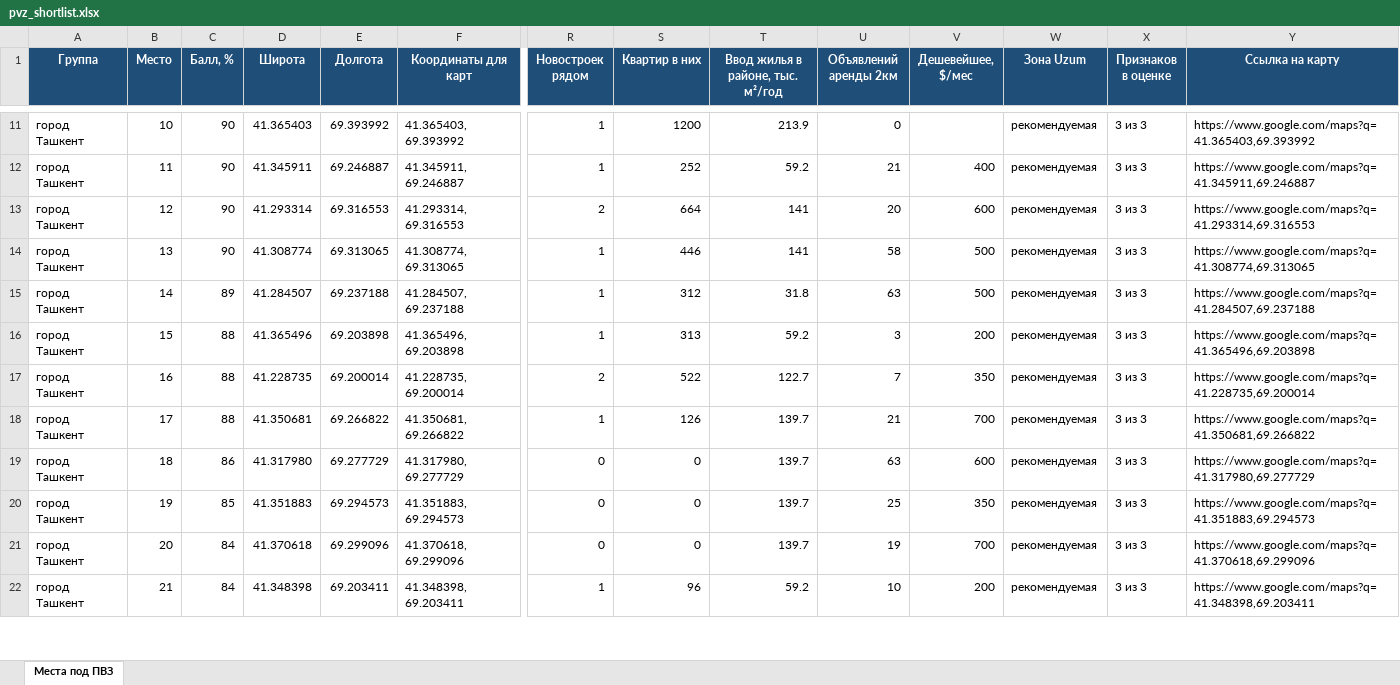
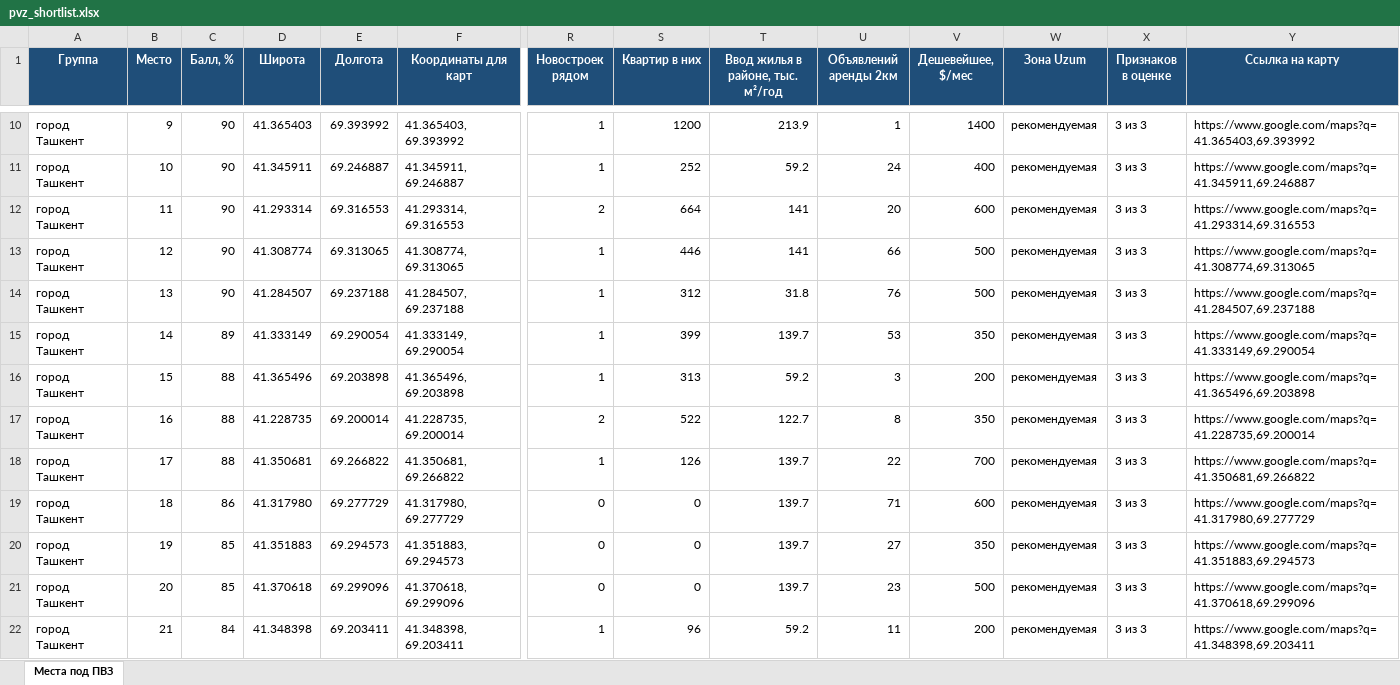
Before and after one commit to ivankorotaev777/map-, an Excel workbook: data/pvz_shortlist.xlsx, sheet Места под ПВЗ, drawn as a sheet; only a part is shown, gaps mark what is left out; values as stored, in another font and other column widths than the file's, no borders; addresses are those after the commit; rows hold the shown columns only; the diff covers the shown part only; the diff names each change by its address in the sheet, - before the commit and + after, or states it on an @@ line.

```diff
--- a/data/pvz_shortlist.xlsx (sheet Места под ПВЗ)
+++ b/data/pvz_shortlist.xlsx (sheet Места под ПВЗ)
-B10 (Место): 10
+B10 (Место): 9
-U10 (Объявлений аренды 2км): 0
+U10 (Объявлений аренды 2км): 1
-V10 (Дешевейшее, $/мес): (empty)
+V10 (Дешевейшее, $/мес): 1400
-B11 (Место): 11
+B11 (Место): 10
-U11 (Объявлений аренды 2км): 21
+U11 (Объявлений аренды 2км): 24
-B12 (Место): 12
+B12 (Место): 11
-B13 (Место): 13
+B13 (Место): 12
-U13 (Объявлений аренды 2км): 58
+U13 (Объявлений аренды 2км): 66
-B14 (Место): 14
+B14 (Место): 13
-C14 (Балл, %): 89
+C14 (Балл, %): 90
-U14 (Объявлений аренды 2км): 63
+U14 (Объявлений аренды 2км): 76
+row 15: город Ташкент | 14 | 89 | 41.333149 | 69.290054 | 41.333149, 69.290054 | 1 | 399 | 139.7 | 53 | 350 | рекомендуемая | 3 из 3 | https://www.google.com/maps?q=41.333149,69.290054
-U17 (Объявлений аренды 2км): 7
+U17 (Объявлений аренды 2км): 8
-U18 (Объявлений аренды 2км): 21
+U18 (Объявлений аренды 2км): 22
-U19 (Объявлений аренды 2км): 63
+U19 (Объявлений аренды 2км): 71
-U20 (Объявлений аренды 2км): 25
+U20 (Объявлений аренды 2км): 27
-C21 (Балл, %): 84
+C21 (Балл, %): 85
-U21 (Объявлений аренды 2км): 19
+U21 (Объявлений аренды 2км): 23
-V21 (Дешевейшее, $/мес): 700
+V21 (Дешевейшее, $/мес): 500
-U22 (Объявлений аренды 2км): 10
+U22 (Объявлений аренды 2км): 11
```
Also changed, not shown: 2 added rows, 3 removed rows and 92 edited cells elsewhere in this sheet, data/competitor_gaps.xlsx, data/zhk_registry.xlsx, 4 other files.
